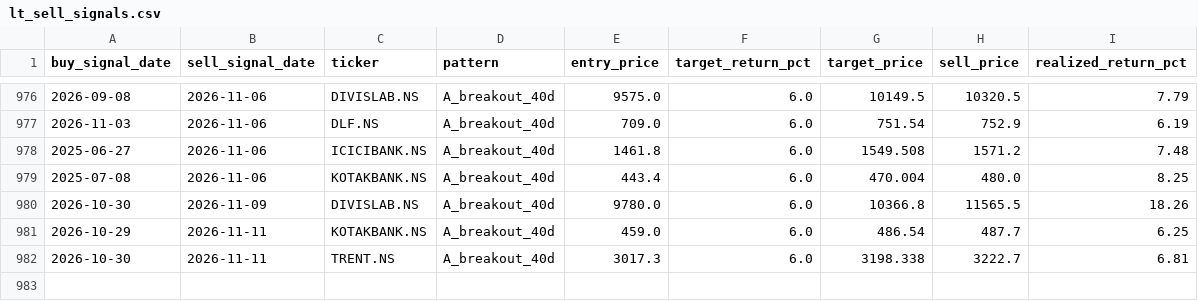
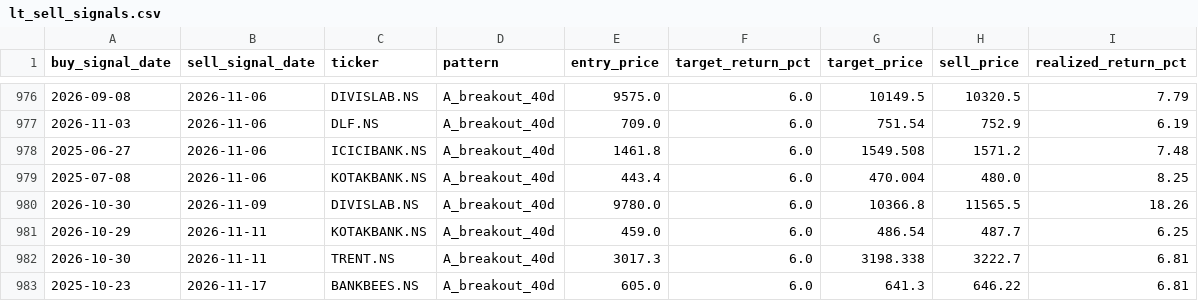
Before and after one commit to SarbariRoy/stock-operator, a CSV file: stock_triggers/data/lt_sell_signals.csv, drawn as a sheet; only a part is shown, gaps mark what is left out.

```diff
--- a/stock_triggers/data/lt_sell_signals.csv
+++ b/stock_triggers/data/lt_sell_signals.csv
@@ -982 +982,2 @@ buy_signal_date,sell_signal_date,ticker,pattern,entry_price,target_return_pct,ta
 2026-10-30,2026-11-11,TRENT.NS,A_breakout_40d,3017.3,6.0,3198.338,3222.7,6.81
+2025-10-23,2026-11-17,BANKBEES.NS,A_breakout_40d,605.0,6.0,641.3,646.22,6.81
```
Also changed, not shown: stock_triggers/data/lt_signals_pattern_a.csv, stock_triggers/data/universe_signal_scores.csv, 6 other files.
